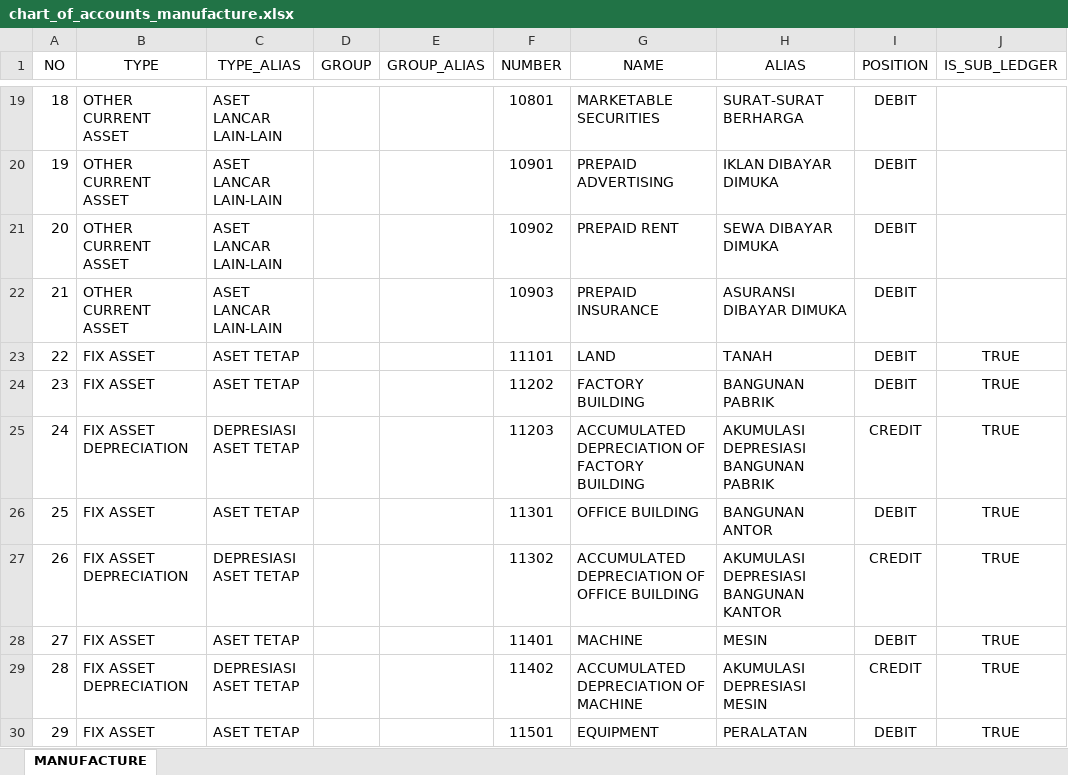
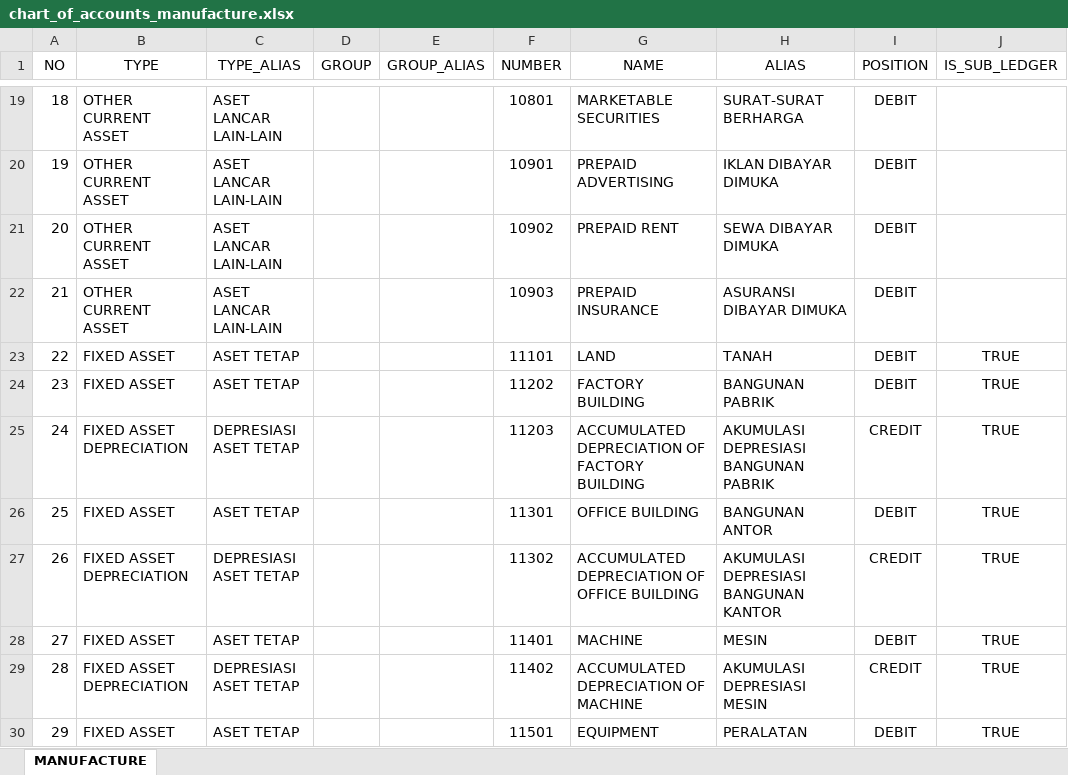
Before and after one commit to point-red/point, an Excel workbook: storage/template/chart_of_accounts_manufacture.xlsx, sheet MANUFACTURE, drawn as a sheet; only a part is shown, gaps mark what is left out; values as stored, in another font and other column widths than the file's, no borders; the diff covers the shown part only; the diff names each change by its address in the sheet, - before the commit and + after, or states it on an @@ line.

Commit message:
fix template excel

```diff
--- a/storage/template/chart_of_accounts_manufacture.xlsx (sheet MANUFACTURE)
+++ b/storage/template/chart_of_accounts_manufacture.xlsx (sheet MANUFACTURE)
-B23:B24 (TYPE): FIX ASSET
+B23:B24 (TYPE): FIXED ASSET
-B25 (TYPE): FIX ASSET DEPRECIATION
+B25 (TYPE): FIXED ASSET DEPRECIATION
-B26 (TYPE): FIX ASSET
+B26 (TYPE): FIXED ASSET
-B27 (TYPE): FIX ASSET DEPRECIATION
+B27 (TYPE): FIXED ASSET DEPRECIATION
-B28 (TYPE): FIX ASSET
+B28 (TYPE): FIXED ASSET
-B29 (TYPE): FIX ASSET DEPRECIATION
+B29 (TYPE): FIXED ASSET DEPRECIATION
-B30 (TYPE): FIX ASSET
+B30 (TYPE): FIXED ASSET
```
Also changed, not shown: 8 edited cells elsewhere in this sheet, 1 other file.
